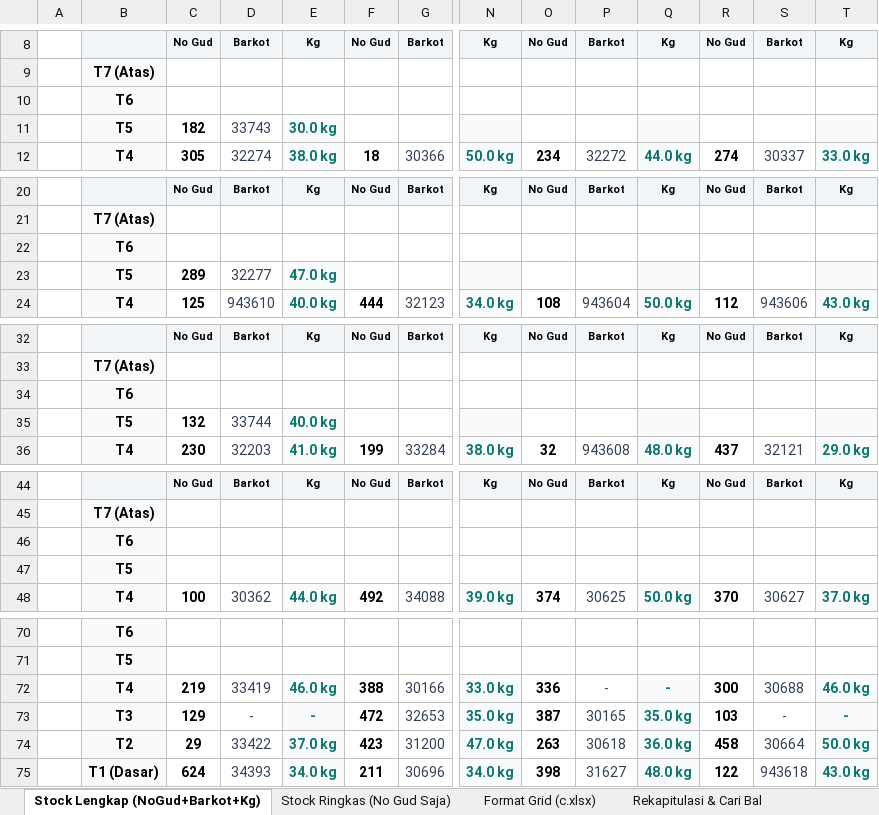
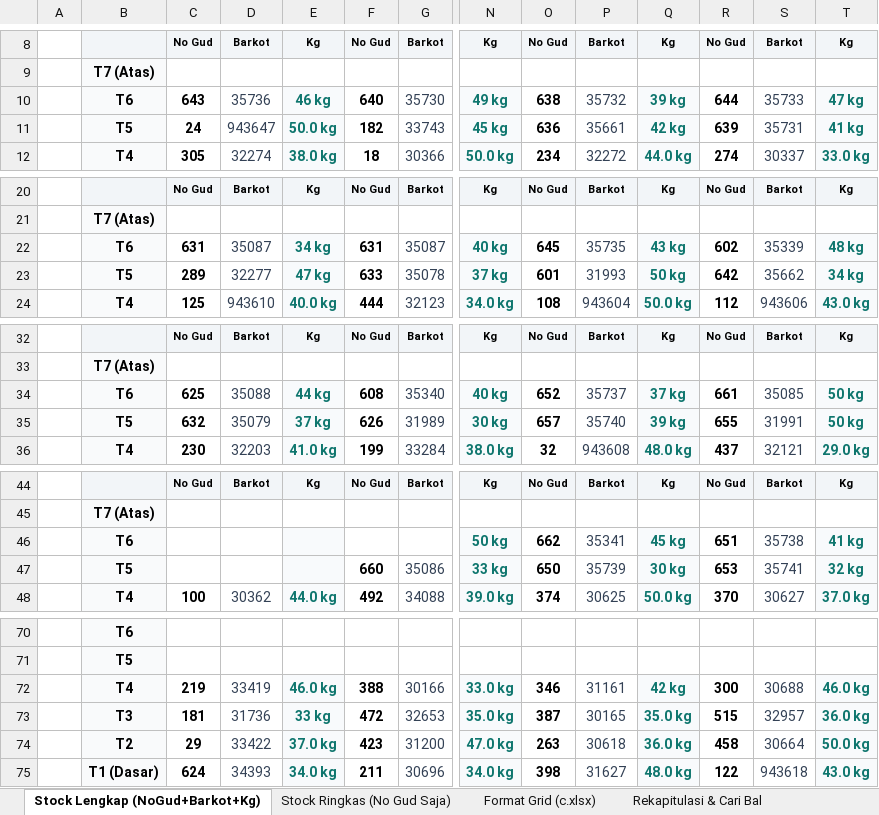
Before and after one commit to grndnstnmlk/stock-gudang-susunan, an Excel workbook: Stock_Susunan_Bal_30_Agustus_2026.xlsx, sheet Stock Lengkap (NoGud+Barkot+Kg), drawn as a sheet; only a part is shown, gaps mark what is left out; values as stored, in another font and other column widths than the file's, no borders; removed rows and columns are numbered as before the commit, all else as after; rows hold the shown columns only; the diff covers the shown part only; the diff names each change by its address in the sheet, - before the commit and + after, or states it on an @@ line.

```diff
--- a/Stock_Susunan_Bal_30_Agustus_2026.xlsx (sheet Stock Lengkap (NoGud+Barkot+Kg))
+++ b/Stock_Susunan_Bal_30_Agustus_2026.xlsx (sheet Stock Lengkap (NoGud+Barkot+Kg))
-row 10:  | T6
-row 11:  | T5 | 182 | 33743 | 30.0 kg
+row 10:  | T6 | 643 | 35736 | 46 kg | 640 | 35730 | 49 kg | 638 | 35732 | 39 kg | 644 | 35733 | 47 kg
+row 11:  | T5 | 24 | 943647 | 50.0 kg | 182 | 33743 | 45 kg | 636 | 35661 | 42 kg | 639 | 35731 | 41 kg
-row 22:  | T6
-row 23:  | T5 | 289 | 32277 | 47.0 kg
+row 22:  | T6 | 631 | 35087 | 34 kg | 631 | 35087 | 40 kg | 645 | 35735 | 43 kg | 602 | 35339 | 48 kg
+row 23:  | T5 | 289 | 32277 | 47 kg | 633 | 35078 | 37 kg | 601 | 31993 | 50 kg | 642 | 35662 | 34 kg
-row 34:  | T6
-row 35:  | T5 | 132 | 33744 | 40.0 kg
+row 34:  | T6 | 625 | 35088 | 44 kg | 608 | 35340 | 40 kg | 652 | 35737 | 37 kg | 661 | 35085 | 50 kg
+row 35:  | T5 | 632 | 35079 | 37 kg | 626 | 31989 | 30 kg | 657 | 35740 | 39 kg | 655 | 31991 | 50 kg
-row 46:  | T6
-row 47:  | T5
+row 46:  | T6 |  |  |  |  |  | 50 kg | 662 | 35341 | 45 kg | 651 | 35738 | 41 kg
+row 47:  | T5 |  |  |  | 660 | 35086 | 33 kg | 650 | 35739 | 30 kg | 653 | 35741 | 32 kg
-O72: 336
+O72: 346
-P72: -
+P72: 31161
-Q72: -
+Q72: 42 kg
-C73: 129
+C73: 181
-D73: -
+D73: 31736
-E73: -
+E73: 33 kg
-R73: 103
+R73: 515
-S73: -
+S73: 32957
-T73: -
+T73: 36.0 kg
```
Also changed, not shown: 8 edited cells elsewhere in this sheet, sheet Rekapitulasi & Cari Bal, sheet Format Grid (c.xlsx), sheet Stock Ringkas (No Gud Saja), Dokumen_Rekap_NoGud_Barkot_Kg.xlsx, c.xlsx, 4 other files.
